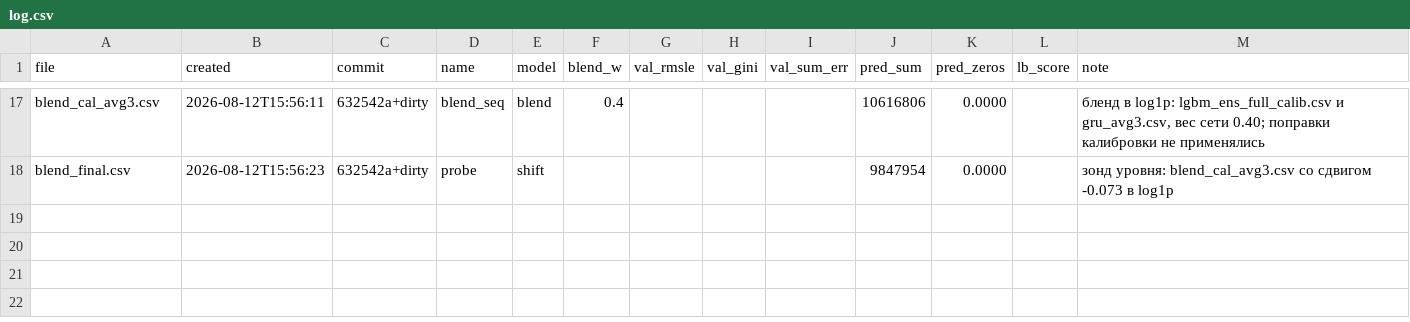
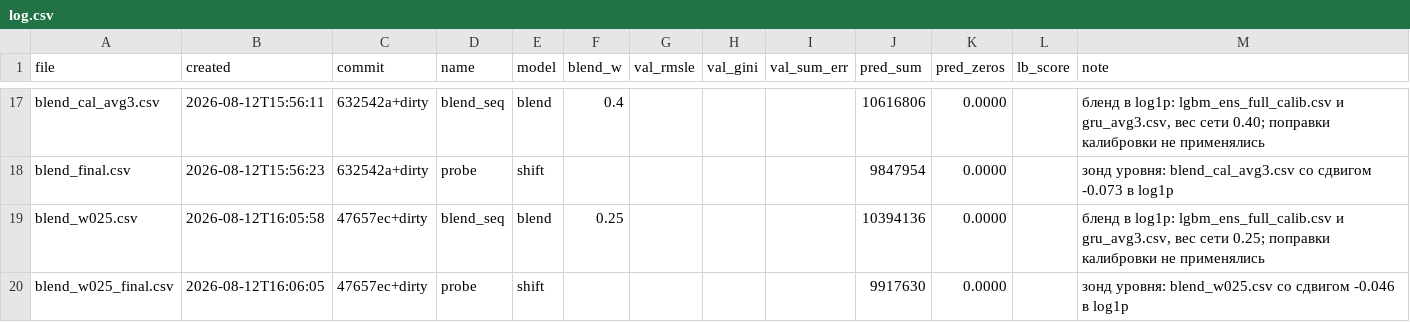
Before and after one commit to imaO0O/ozon-ml-champ, a CSV file: submissions/log.csv, drawn as a sheet; only a part is shown, gaps mark what is left out; the diff names each change by its address in the sheet, - before the commit and + after, or states it on an @@ line.

Commit message:
Кандидат с выведенным оптимальным весом: сеть 0.25, сдвиг -0.0458
blend_w025_final.csv собран по решению из двух ответов лидерборда, а не по
подбору на валидации. Сверка перед отправкой: 250 000 строк, порядок user_id
совпадает с sample_submit, пропусков и отрицательных нет, mean log1p 2.32913
при цели 2.32912. Файл совпадает с p_base + 0.6242*d до пятого знака -
арифметика бленда и сдвига сошлась с решением.

Ожидаемый RMSLE 1.6516653.

```diff
--- a/submissions/log.csv
+++ b/submissions/log.csv
+row 19: blend_w025.csv | 2026-08-12T16:05:58 | 47657ec+dirty | blend_seq | blend | 0.25 |  |  |  | 10394136 | 0.0000 |  | бленд в log1p: lgbm_ens_full_calib.csv и gru_avg3.csv, вес сети 0.25; поправки калибровки не применялись
+row 20: blend_w025_final.csv | 2026-08-12T16:06:05 | 47657ec+dirty | probe | shift |  |  |  |  | 9917630 | 0.0000 |  | зонд уровня: blend_w025.csv со сдвигом -0.046 в log1p
```
